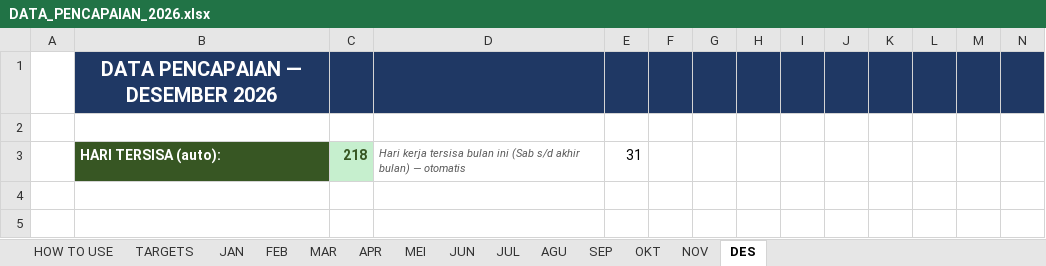
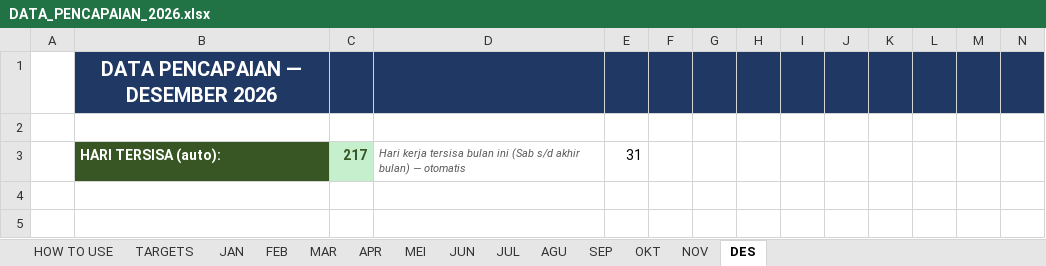
Before and after one commit to RandyT25/MKU-MKS-Area-Dashboard, an Excel workbook: uploads/DATA_PENCAPAIAN_2026.xlsx, sheet DES, drawn as a sheet; only a part is shown; values as stored, in another font and other column widths than the file's, no borders; conditional formats not drawn; the diff names each change by its address in the sheet, - before the commit and + after, or states it on an @@ line.

```diff
--- a/uploads/DATA_PENCAPAIAN_2026.xlsx (sheet DES)
+++ b/uploads/DATA_PENCAPAIAN_2026.xlsx (sheet DES)
-C3: 218
+C3: 217
```
Also changed, not shown: sheet APR, sheet MEI, sheet JUN, sheet JUL, sheet SEP, sheet OKT, 2 more sheets, 5 other files.
